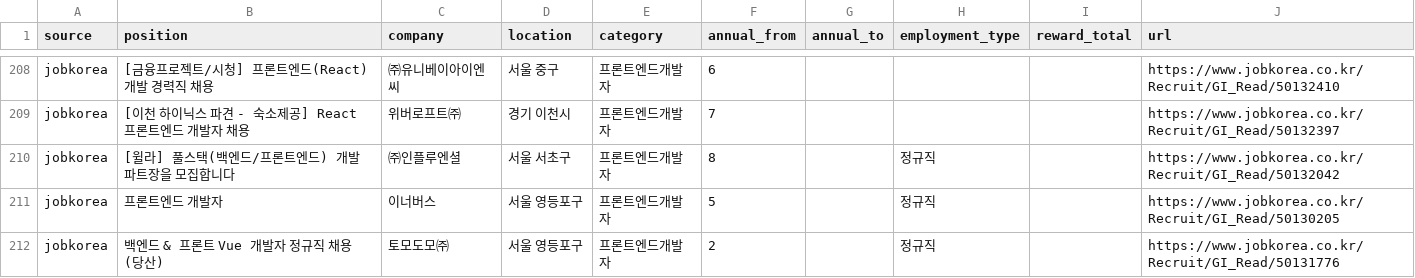
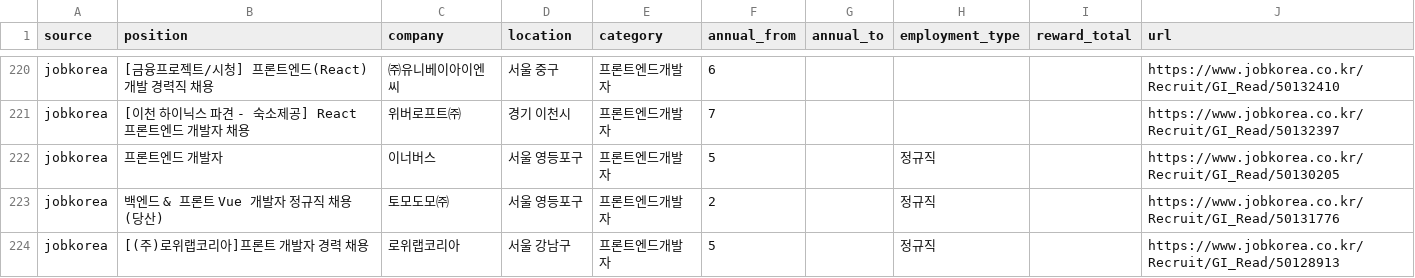
Before and after one commit to JDDongSiu/wanted-jobs, a CSV file: jobs.csv, drawn as a sheet; only a part is shown, gaps mark what is left out; the shorter side is filled out with more unchanged rows; the diff covers the shown part only.

Commit message:
chore: update job data (local)

```diff
--- a/jobs.csv
+++ b/jobs.csv
@@ -209,3 +221,2 @@ jobkorea,[금융프로젝트/시청] 프론트엔드(React) 개발 경력직 채
 jobkorea,[이천 하이닉스 파견 - 숙소제공] React 프론트엔드 개발자 채용,위버로프트㈜,경기 이천시,프론트엔드개발자,7,,,,https://www.jobkorea.co.kr/Recruit/GI_Read/50132397
-jobkorea,[윌라] 풀스택(백엔드/프론트엔드) 개발 파트장을 모집합니다,㈜인플루엔셜,서울 서초구,프론트엔드개발자,8,,정규직,,https://www.jobkorea.co.kr/Recruit/GI_Read/50132042
 jobkorea,프론트엔드 개발자,이너버스,서울 영등포구,프론트엔드개발자,5,,정규직,,https://www.jobkorea.co.kr/Recruit/GI_Read/50130205
```
Also changed, not shown: 17 added rows, 5 removed rows, 3 moved rows and 1 edited cell elsewhere in this file, jobs-hse.csv, 2 other files.
